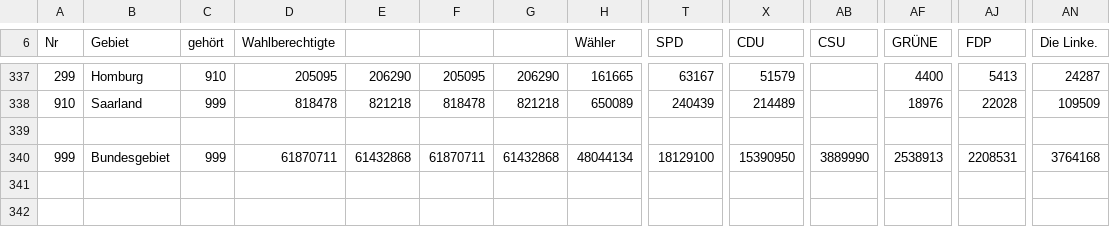
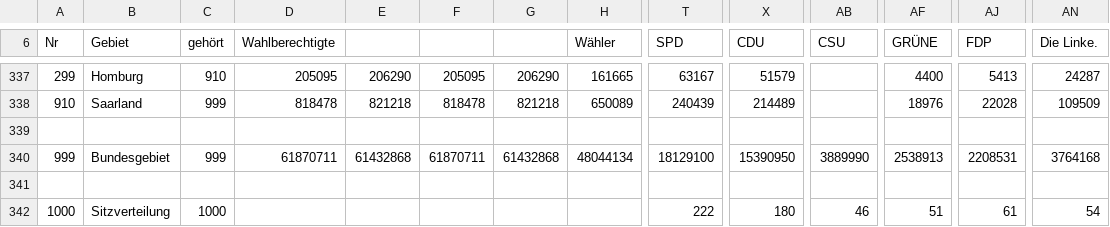
Before and after one commit to Erijl/wahlentwicklung.de, a CSV file: wahlentwicklung-importer/src/main/resources/raw-election-data/btw2005_kerg.csv, drawn as a sheet; only a part is shown, gaps mark what is left out; rows hold the shown columns only; the diff names each change by its address in the sheet, - before the commit and + after, or states it on an @@ line.

```diff
--- a/wahlentwicklung-importer/src/main/resources/raw-election-data/btw2005_kerg.csv
+++ b/wahlentwicklung-importer/src/main/resources/raw-election-data/btw2005_kerg.csv
+row 341: (empty)
+row 342: 1000 | Sitzverteilung | 1000 |  |  |  |  |  | 222 | 180 | 46 | 51 | 61 | 54
```
Also changed, not shown: wahlentwicklung-importer/src/main/resources/raw-election-data/btw2009_kerg.csv, wahlentwicklung-importer/src/main/resources/raw-election-data/btw2013_kerg.csv, 9 other files.
